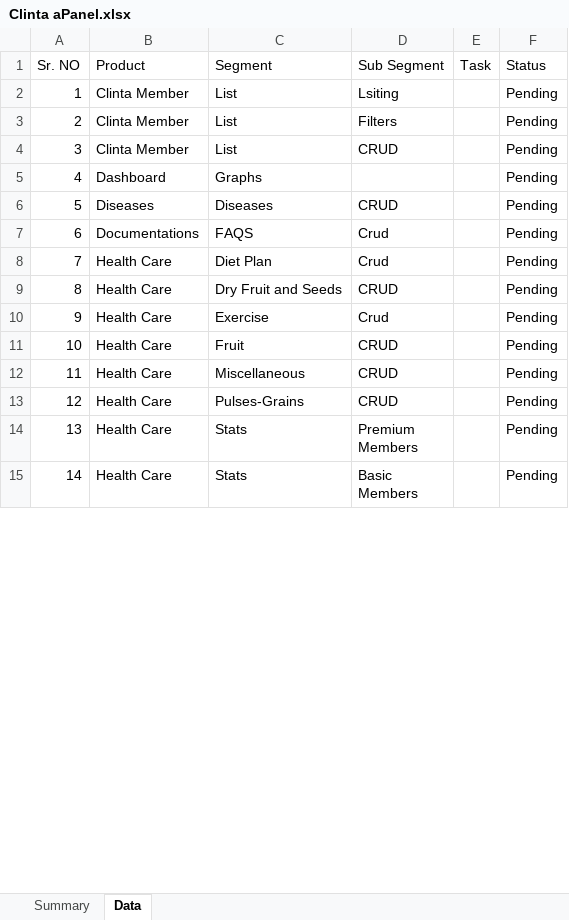
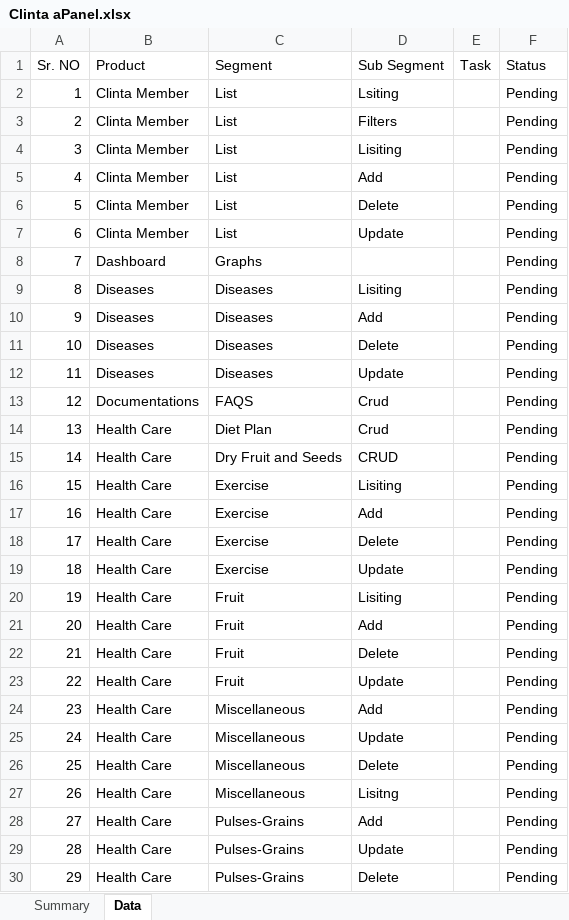
Before and after one commit to orixestech/admin.dright.pk, an Excel workbook: docs/Clinta aPanel.xlsx, sheet Data, drawn as a sheet; only a part is shown; the shorter side is filled out with more unchanged rows; values as stored, in another font and other column widths than the file's, no borders; conditional formats and table styles not drawn; addresses are those after the commit; the diff covers the shown part only; the diff names each change by its address in the sheet, - before the commit and + after, or states it on an @@ line.

```diff
--- a/docs/Clinta aPanel.xlsx (sheet Data)
+++ b/docs/Clinta aPanel.xlsx (sheet Data)
+row 4: 3 | Clinta Member | List | Lisiting |  | Pending
+row 5: 4 | Clinta Member | List | Add |  | Pending
@@ column A (Sr. NO) renumbered between rows 6 and 76 @@
-D6 (Sub Segment): CRUD
+D6 (Sub Segment): Delete
+row 7: 6 | Clinta Member | List | Update |  | Pending
+row 9: 8 | Diseases | Diseases | Lisiting |  | Pending
+row 10: 9 | Diseases | Diseases | Add |  | Pending
-D11 (Sub Segment): CRUD
+D11 (Sub Segment): Delete
+row 12: 11 | Diseases | Diseases | Update |  | Pending
+row 16: 15 | Health Care | Exercise | Lisiting |  | Pending
-D17 (Sub Segment): Crud
+D17 (Sub Segment): Add
+row 18: 17 | Health Care | Exercise | Delete |  | Pending
+row 19: 18 | Health Care | Exercise | Update |  | Pending
+row 20: 19 | Health Care | Fruit | Lisiting |  | Pending
+row 21: 20 | Health Care | Fruit | Add |  | Pending
-D22 (Sub Segment): CRUD
+D22 (Sub Segment): Delete
+row 23: 22 | Health Care | Fruit | Update |  | Pending
+row 24: 23 | Health Care | Miscellaneous | Add |  | Pending
-D25 (Sub Segment): CRUD
+D25 (Sub Segment): Update
+row 26: 25 | Health Care | Miscellaneous | Delete |  | Pending
+row 27: 26 | Health Care | Miscellaneous | Lisitng |  | Pending
+row 28: 27 | Health Care | Pulses-Grains | Add |  | Pending
-D29 (Sub Segment): CRUD
+D29 (Sub Segment): Update
+row 30: 29 | Health Care | Pulses-Grains | Delete |  | Pending
```
Also changed, not shown: 16 added rows, 4 removed rows and 3 edited cells elsewhere in this sheet, sheet Summary, 5 other files.
